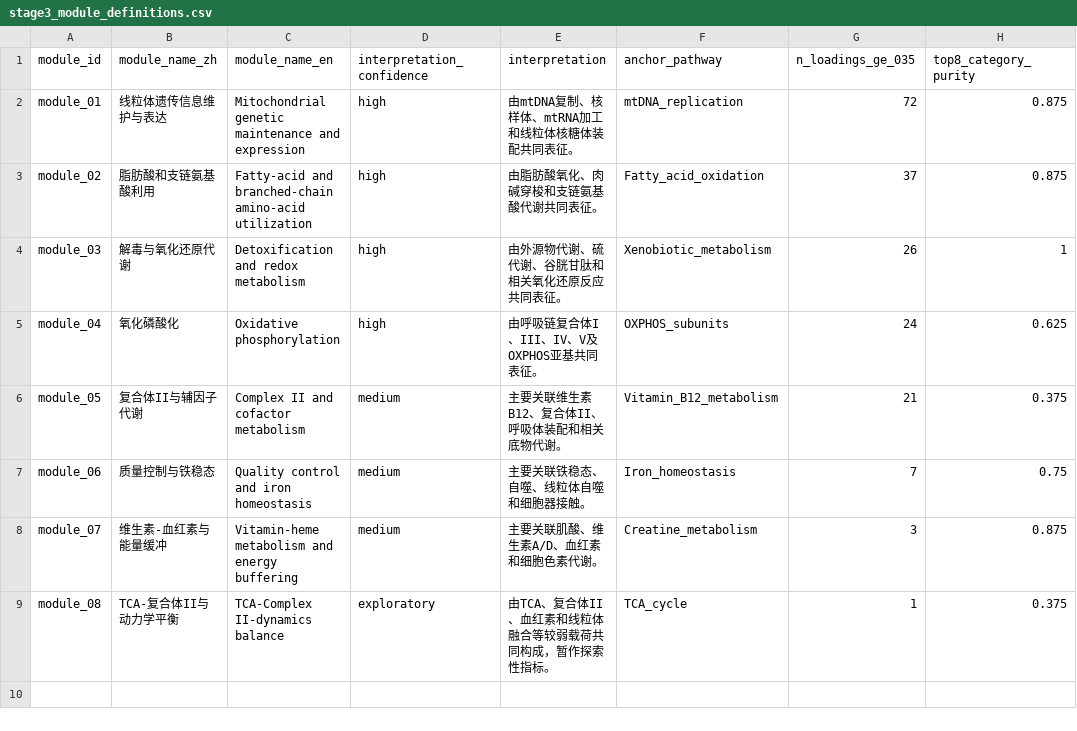
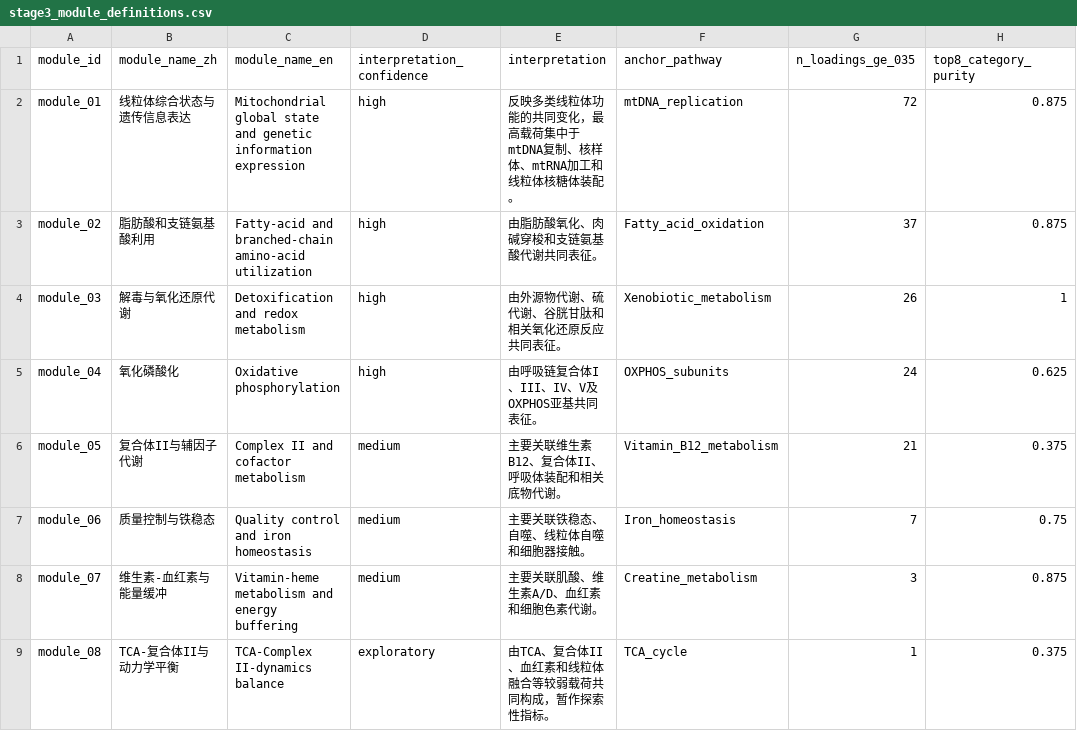
Before and after one commit to leo-grayrat/math-modeling-xjtu-2026, a CSV file: C题建模/results/stage3_module_definitions.csv, drawn as a sheet; only a part is shown; the diff names each change by its address in the sheet, - before the commit and + after, or states it on an @@ line.

```diff
--- a/C题建模/results/stage3_module_definitions.csv
+++ b/C题建模/results/stage3_module_definitions.csv
-B2 (module_name_zh): 线粒体遗传信息维护与表达
+B2 (module_name_zh): 线粒体综合状态与遗传信息表达
-C2 (module_name_en): Mitochondrial genetic maintenance and expression
+C2 (module_name_en): Mitochondrial global state and genetic information expression
-E2 (interpretation): 由mtDNA复制、核样体、mtRNA加工和线粒体核糖体装配共同表征。
+E2 (interpretation): 反映多类线粒体功能的共同变化，最高载荷集中于mtDNA复制、核样体、mtRNA加工和线粒体核糖体装配。
```
Also changed, not shown: C题建模/results/stage5_gene_module_membership_summary.csv, 5 other files.
